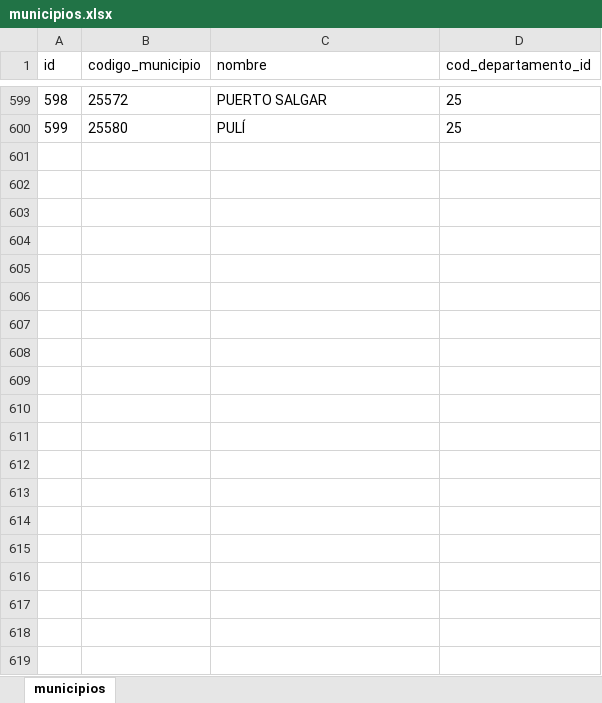
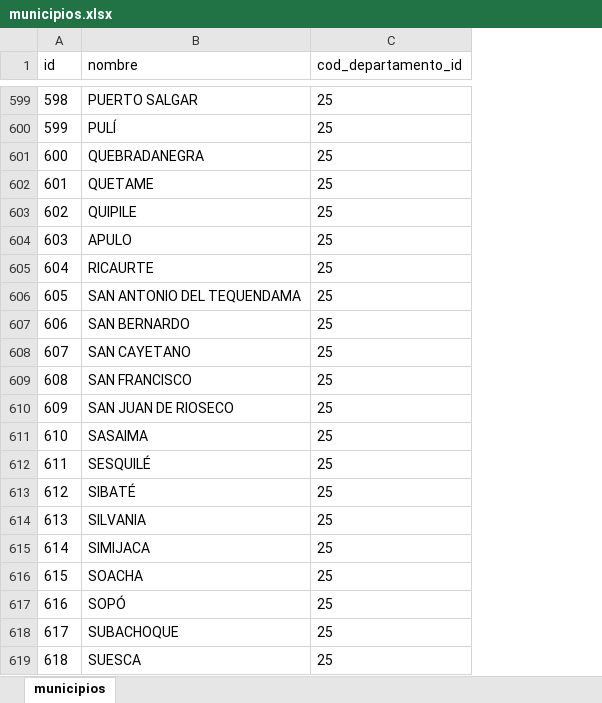
Before and after one commit to Rudama11/Adso, an Excel workbook: Config/app/static/resources/municipios.xlsx, sheet municipios, drawn as a sheet; only a part is shown, gaps mark what is left out; values as stored, in another font and other column widths than the file's, no borders; removed rows and columns are numbered as before the commit, all else as after; the diff covers the shown part only; the diff names each change by its address in the sheet, - before the commit and + after, or states it on an @@ line.

```diff
--- a/Config/app/static/resources/municipios.xlsx (sheet municipios)
+++ b/Config/app/static/resources/municipios.xlsx (sheet municipios)
-column B (codigo_municipio), rows 599-600: 25572 | 25580
+row 601: 600 | QUEBRADANEGRA | 25
+row 602: 601 | QUETAME | 25
+row 603: 602 | QUIPILE | 25
+row 604: 603 | APULO | 25
+row 605: 604 | RICAURTE | 25
+row 606: 605 | SAN ANTONIO DEL TEQUENDAMA | 25
+row 607: 606 | SAN BERNARDO | 25
+row 608: 607 | SAN CAYETANO | 25
+row 609: 608 | SAN FRANCISCO | 25
+row 610: 609 | SAN JUAN DE RIOSECO | 25
+row 611: 610 | SASAIMA | 25
+row 612: 611 | SESQUILÉ | 25
+row 613: 612 | SIBATÉ | 25
+row 614: 613 | SILVANIA | 25
+row 615: 614 | SIMIJACA | 25
+row 616: 615 | SOACHA | 25
+row 617: 616 | SOPÓ | 25
+row 618: 617 | SUBACHOQUE | 25
+row 619: 618 | SUESCA | 25
```
Also changed, not shown: 505 added rows elsewhere in this sheet, Config/app/static/resources/municipioss.xlsx, 4 other files.
